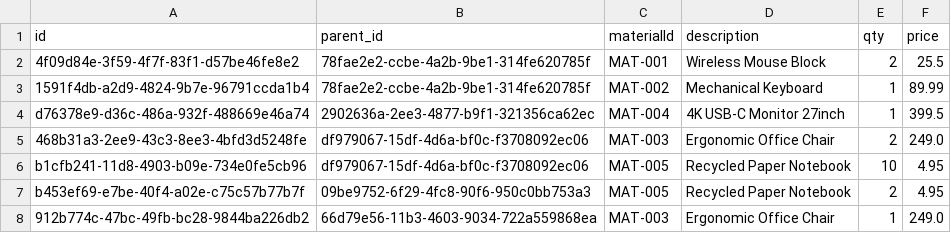
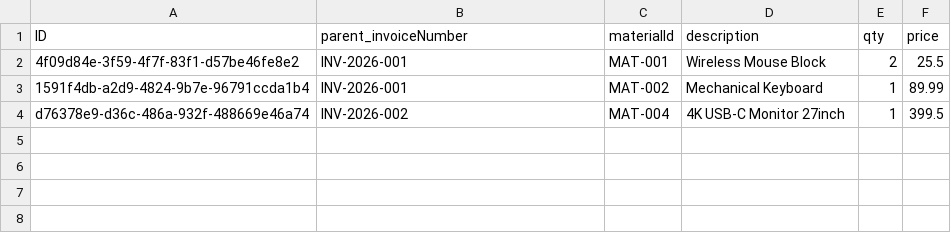
Before and after one commit to aayushporwal-ccentrik/integeration_project, a CSV file: db/data/saffyre.pos-InvoiceItems.csv, drawn as a sheet.

```diff
--- a/db/data/saffyre.pos-InvoiceItems.csv
+++ b/db/data/saffyre.pos-InvoiceItems.csv
@@ -1,8 +1,4 @@
-id,parent_id,materialId,description,qty,price
-4f09d84e-3f59-4f7f-83f1-d57be46fe8e2,78fae2e2-ccbe-4a2b-9be1-314fe620785f,MAT-001,Wireless Mouse Block,2,25.5
-1591f4db-a2d9-4824-9b7e-96791ccda1b4,78fae2e2-ccbe-4a2b-9be1-314fe620785f,MAT-002,Mechanical Keyboard,1,89.99
-d76378e9-d36c-486a-932f-488669e46a74,2902636a-2ee3-4877-b9f1-321356ca62ec,MAT-004,4K USB-C Monitor 27inch,1,399.5
-468b31a3-2ee9-43c3-8ee3-4bfd3d5248fe,df979067-15df-4d6a-bf0c-f3708092ec06,MAT-003,Ergonomic Office Chair,2,249.0
-b1cfb241-11d8-4903-b09e-734e0fe5cb96,df979067-15df-4d6a-bf0c-f3708092ec06,MAT-005,Recycled Paper Notebook,10,4.95
-b453ef69-e7be-40f4-a02e-c75c57b77b7f,09be9752-6f29-4fc8-90f6-950c0bb753a3,MAT-005,Recycled Paper Notebook,2,4.95
-912b774c-47bc-49fb-bc28-9844ba226db2,66d79e56-11b3-4603-9034-722a559868ea,MAT-003,Ergonomic Office Chair,1,249.0
+ID,parent_invoiceNumber,materialId,description,qty,price
+4f09d84e-3f59-4f7f-83f1-d57be46fe8e2,INV-2026-001,MAT-001,Wireless Mouse Block,2,25.5
+1591f4db-a2d9-4824-9b7e-96791ccda1b4,INV-2026-001,MAT-002,Mechanical Keyboard,1,89.99
+d76378e9-d36c-486a-932f-488669e46a74,INV-2026-002,MAT-004,4K USB-C Monitor 27inch,1,399.5
```
Also changed, not shown: db/data/saffyre.pos-Invoices.csv, 6 other files.
